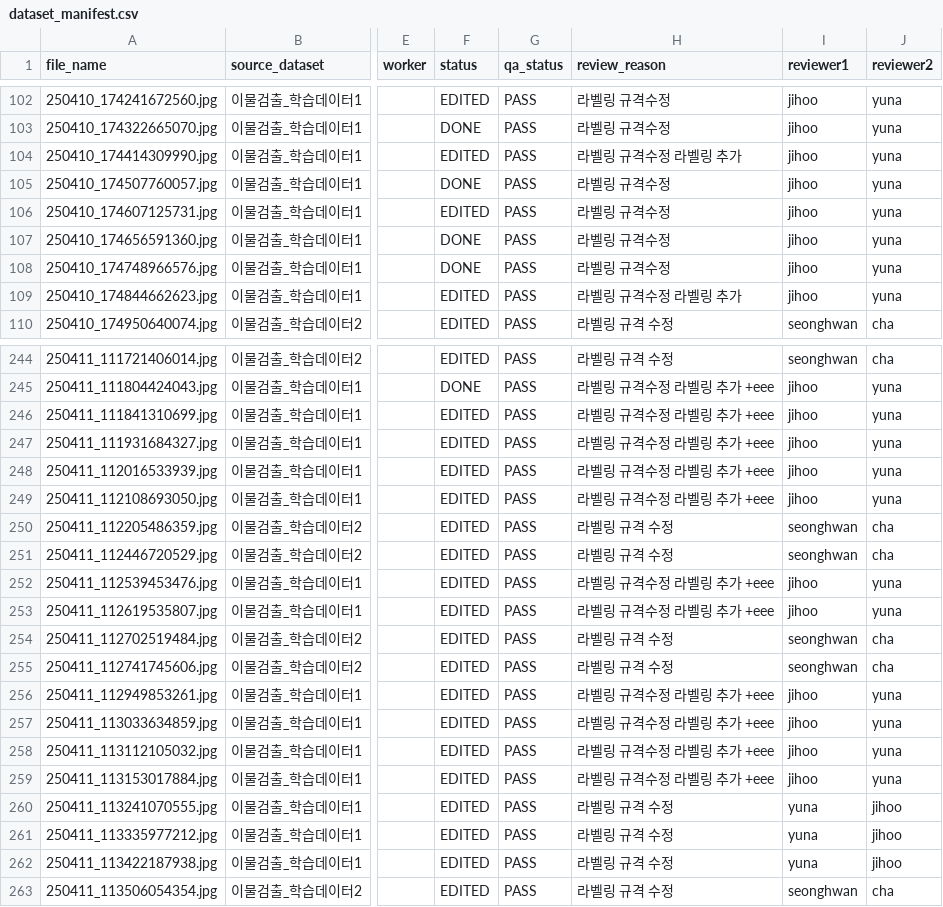
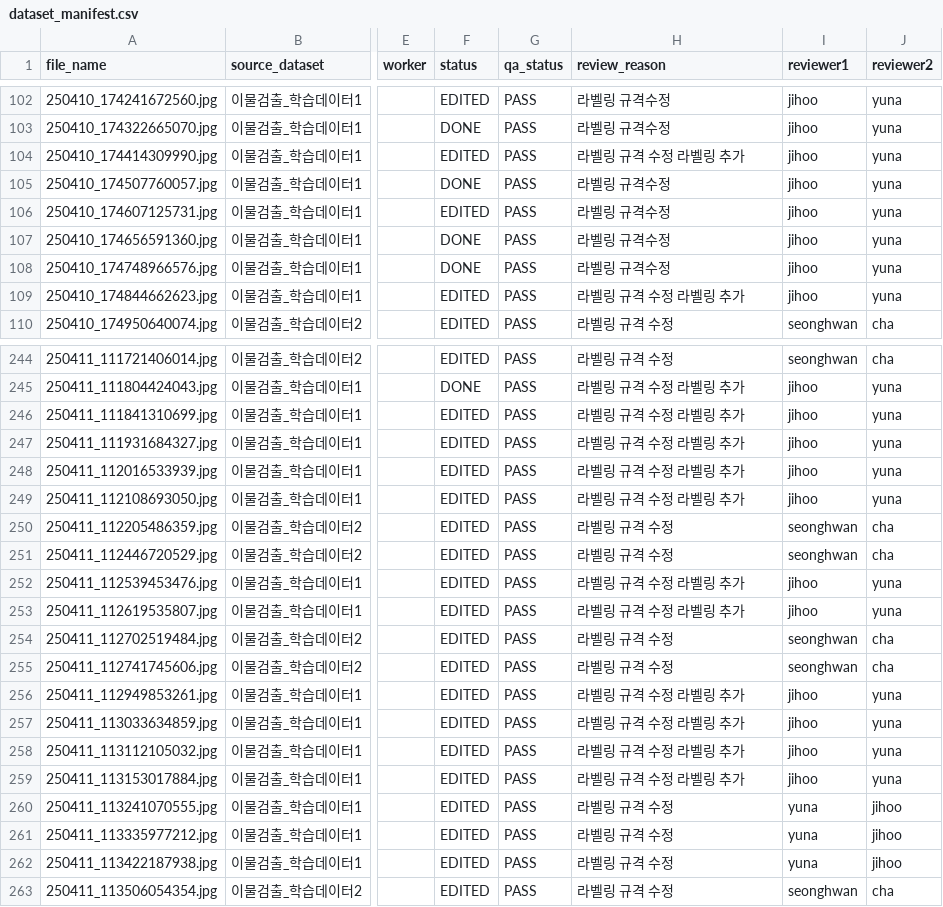
Before and after one commit to Jihoo2/G5_kimchi, a CSV file: manifests/dataset_manifest.csv, drawn as a sheet; only a part is shown, gaps mark what is left out; the diff covers the shown part only; the diff names each change by its address in the sheet, - before the commit and + after, or states it on an @@ line.

```diff
--- a/manifests/dataset_manifest.csv
+++ b/manifests/dataset_manifest.csv
-H104 (review_reason): 라벨링 규격수정 라벨링 추가
+H104 (review_reason): 라벨링 규격 수정 라벨링 추가
-H109 (review_reason): 라벨링 규격수정 라벨링 추가
+H109 (review_reason): 라벨링 규격 수정 라벨링 추가
-H245:H249 (review_reason): 라벨링 규격수정 라벨링 추가 +eee
+H245:H249 (review_reason): 라벨링 규격 수정 라벨링 추가
-H252:H253 (review_reason): 라벨링 규격수정 라벨링 추가 +eee
+H252:H253 (review_reason): 라벨링 규격 수정 라벨링 추가
-H256:H259 (review_reason): 라벨링 규격수정 라벨링 추가 +eee
+H256:H259 (review_reason): 라벨링 규격 수정 라벨링 추가
```
Also changed, not shown: 25 edited cells elsewhere in this file, 5 other files.
